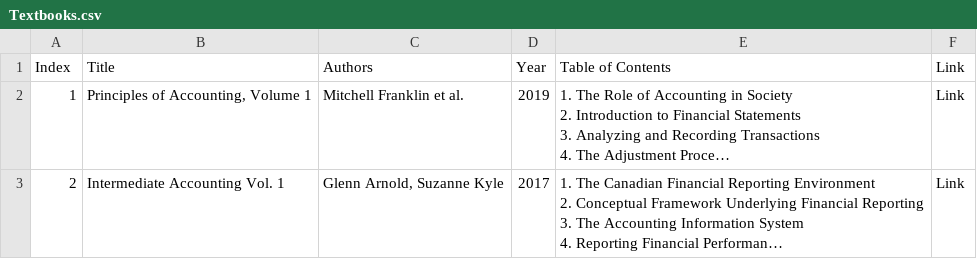
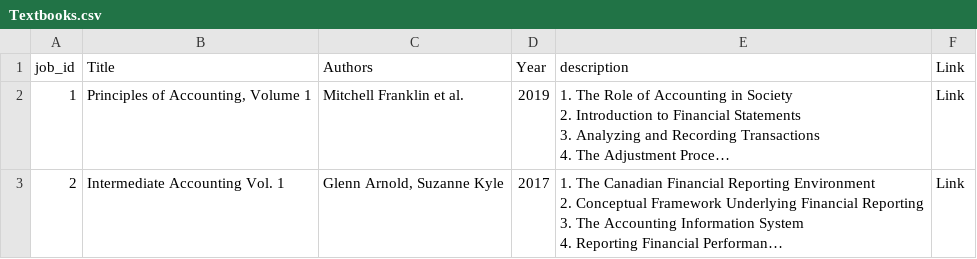
Before and after one commit to shabnamRafat/Datasets, a CSV file: Textbooks.csv, drawn as a sheet; only a part is shown; long unchanged cells end in …; the diff names each change by its address in the sheet, - before the commit and + after, or states it on an @@ line.

Commit message:
Update Textbooks.csv

```diff
--- a/Textbooks.csv
+++ b/Textbooks.csv
-A1: Index
+A1: job_id
-E1: Table of Contents
+E1: description
```
